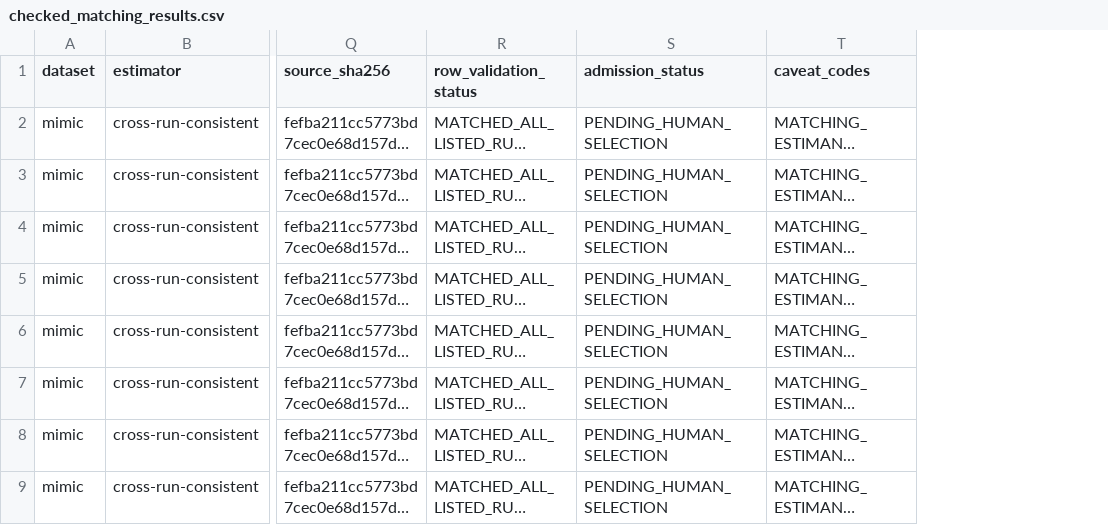
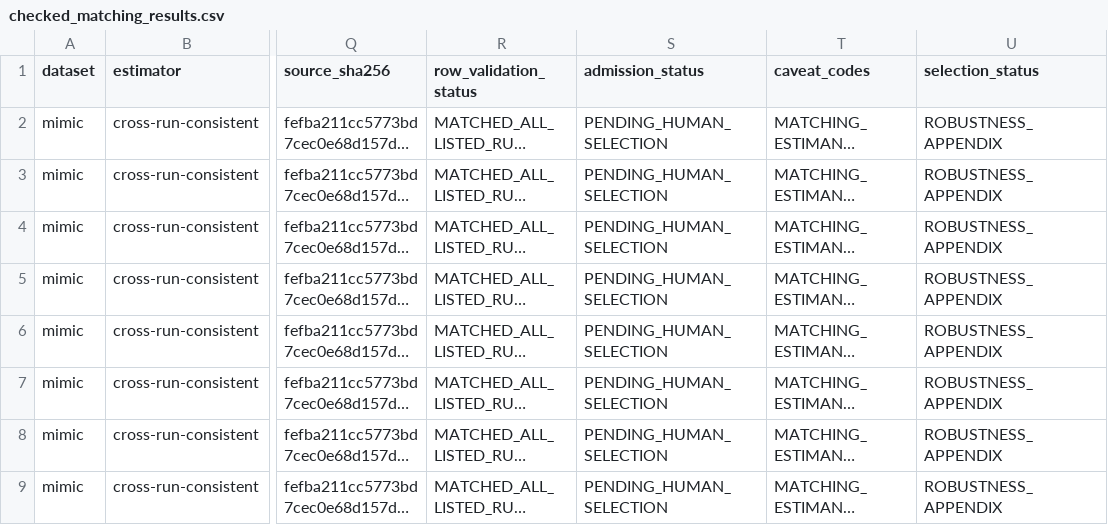
Before and after one commit to KenziVisor/CliniCause, a CSV file: thesis-writing/results/checked_matching_results.csv, drawn as a sheet; only a part is shown, gaps mark what is left out; long unchanged cells end in …; the diff names each change by its address in the sheet, - before the commit and + after, or states it on an @@ line.

```diff
--- a/thesis-writing/results/checked_matching_results.csv
+++ b/thesis-writing/results/checked_matching_results.csv
+column U (selection_status), rows 2-9: all ROBUSTNESS_APPENDIX
```
Also changed, not shown: thesis-writing/results/checked_cate_candidates.csv, thesis-writing/results/checked_permutation_candidates.csv, 23 other files.
